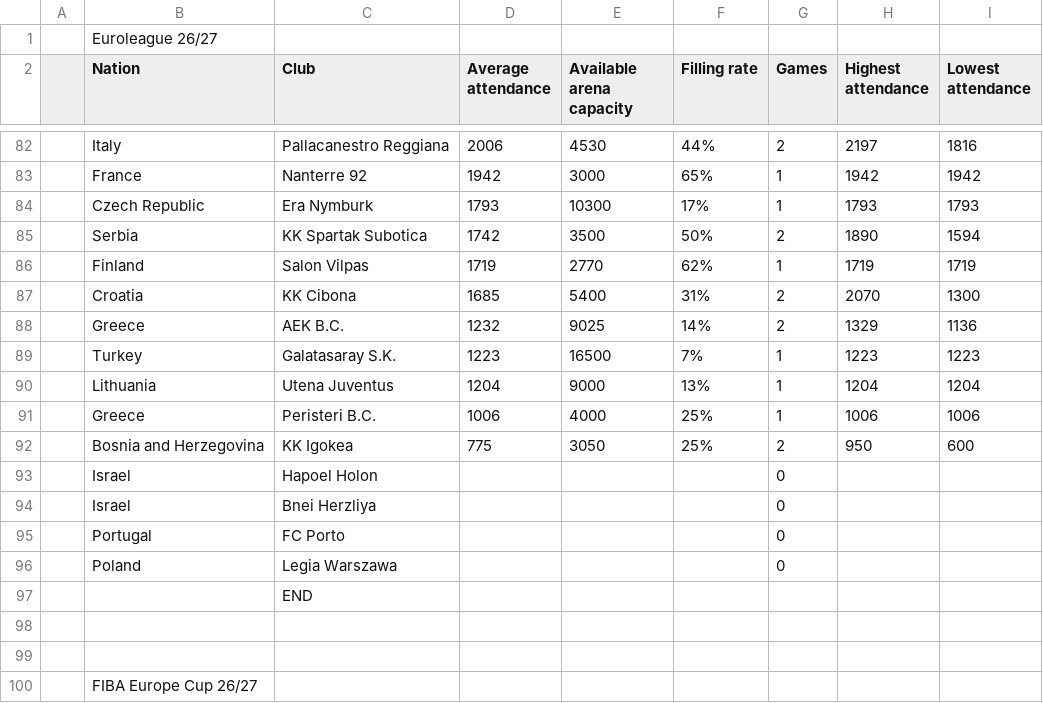
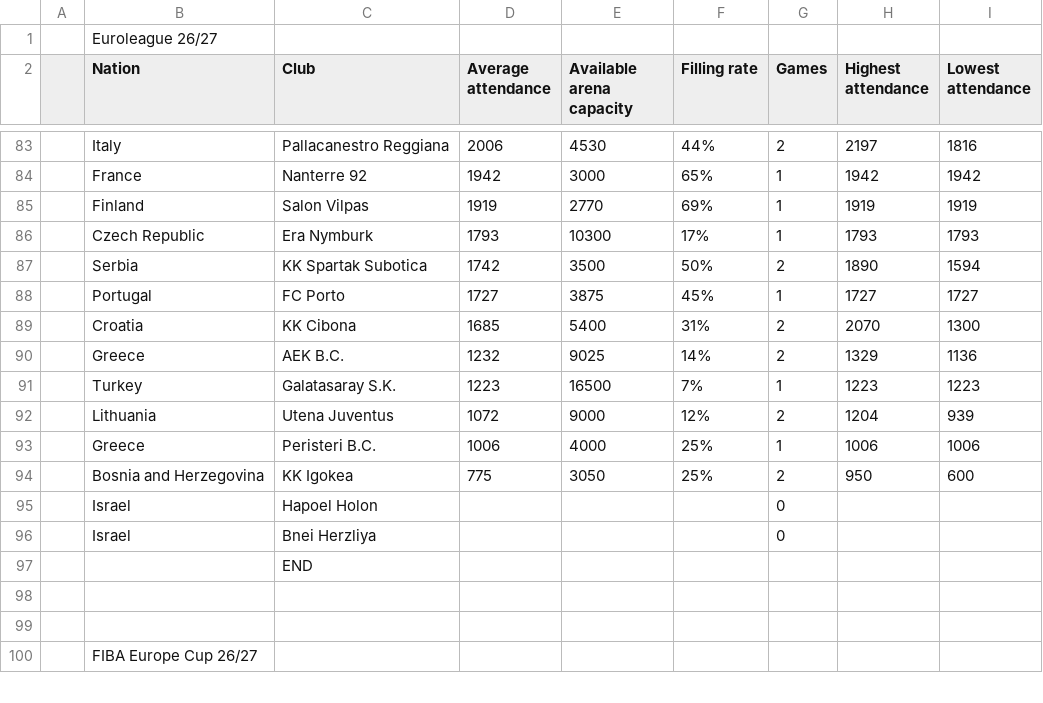
Before and after one commit to Smogikas/EUattendance, a CSV file: data/2026-27/season_tables.csv, drawn as a sheet; only a part is shown, gaps mark what is left out; the diff covers the shown part only.

```diff
--- a/data/2026-27/season_tables.csv
+++ b/data/2026-27/season_tables.csv
@@ -83,5 +84,6 @@
 ,France,Nanterre 92,1942,3000,65%,1,1942,1942
+,Finland,Salon Vilpas,1919,2770,69%,1,1919,1919
 ,Czech Republic,Era Nymburk,1793,10300,17%,1,1793,1793
 ,Serbia,KK Spartak Subotica,1742,3500,50%,2,1890,1594
-,Finland,Salon Vilpas,1719,2770,62%,1,1719,1719
+,Portugal,FC Porto,1727,3875,45%,1,1727,1727
 ,Croatia,KK Cibona,1685,5400,31%,2,2070,1300
@@ -89,3 +91,3 @@
 ,Turkey,Galatasaray S.K.,1223,16500,7%,1,1223,1223
-,Lithuania,Utena Juventus,1204,9000,13%,1,1204,1204
+,Lithuania,Utena Juventus,1072,9000,12%,2,1204,939
 ,Greece,Peristeri B.C.,1006,4000,25%,1,1006,1006
@@ -94,4 +96,2 @@
 ,Israel,Bnei Herzliya,,,,0,,
-,Portugal,FC Porto,,,,0,,
-,Poland,Legia Warszawa,,,,0,,
 ,,END
```
Also changed, not shown: 2 added rows, 1 removed row and 11 edited cells elsewhere in this file, data/2026-27/games.csv, 2 other files.
